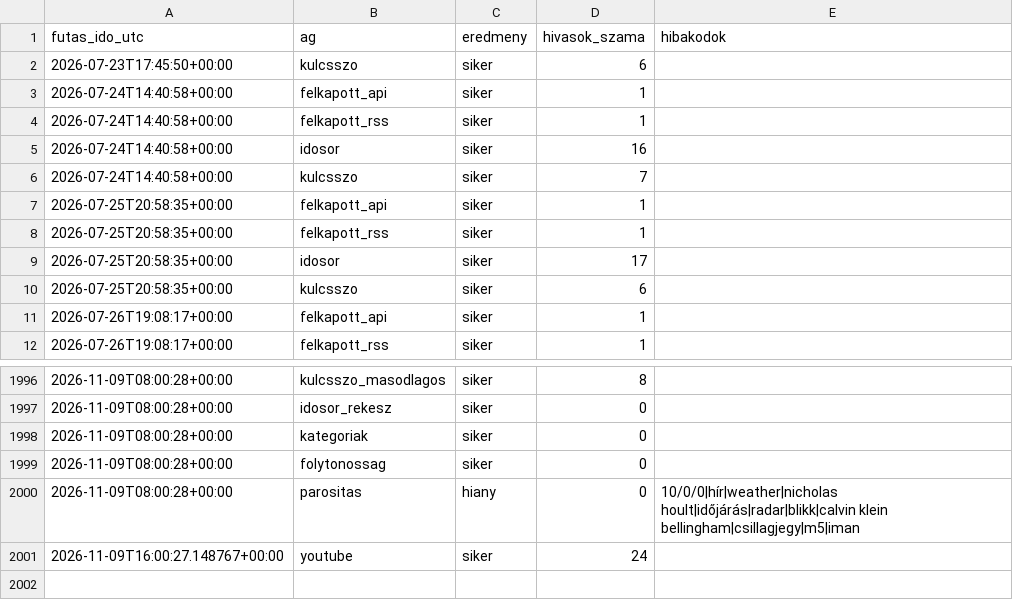
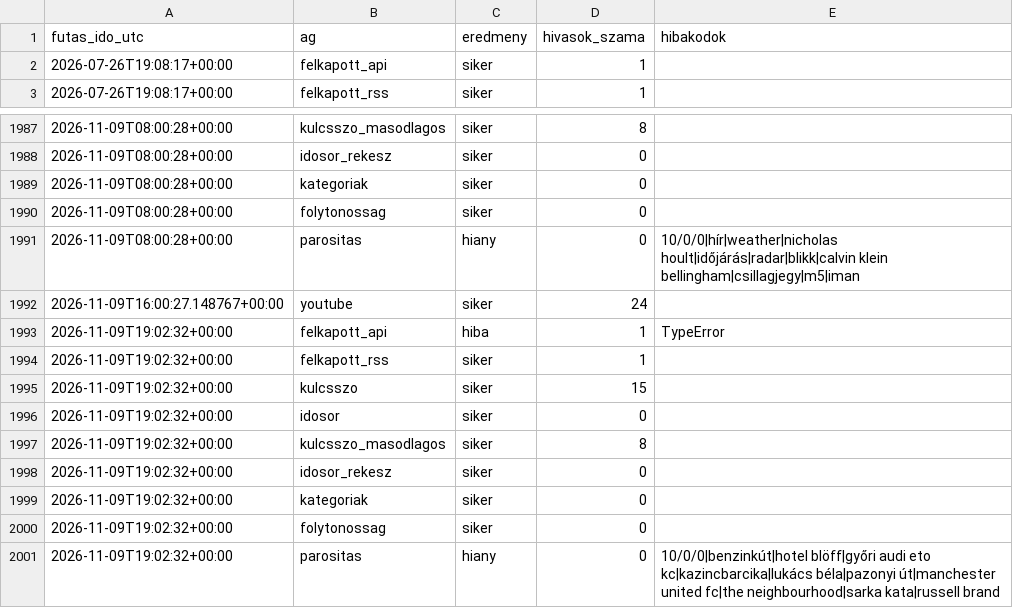
Before and after one commit to Goszmarton/trendfigyelo, a CSV file: adatok/naplo.csv, drawn as a sheet; only a part is shown, gaps mark what is left out.

```diff
--- a/adatok/naplo.csv
+++ b/adatok/naplo.csv
@@ -1,11 +1,2 @@
 futas_ido_utc;ag;eredmeny;hivasok_szama;hibakodok
-2026-07-23T17:45:50+00:00;kulcsszo;siker;6;
-2026-07-24T14:40:58+00:00;felkapott_api;siker;1;
-2026-07-24T14:40:58+00:00;felkapott_rss;siker;1;
-2026-07-24T14:40:58+00:00;idosor;siker;16;
-2026-07-24T14:40:58+00:00;kulcsszo;siker;7;
-2026-07-25T20:58:35+00:00;felkapott_api;siker;1;
-2026-07-25T20:58:35+00:00;felkapott_rss;siker;1;
-2026-07-25T20:58:35+00:00;idosor;siker;17;
-2026-07-25T20:58:35+00:00;kulcsszo;siker;6;
 2026-07-26T19:08:17+00:00;felkapott_api;siker;1;
@@ -2001 +1992,10 @@
 2026-11-09T16:00:27.148767+00:00;youtube;siker;24;
+2026-11-09T19:02:32+00:00;felkapott_api;hiba;1;TypeError
+2026-11-09T19:02:32+00:00;felkapott_rss;siker;1;
+2026-11-09T19:02:32+00:00;kulcsszo;siker;15;
+2026-11-09T19:02:32+00:00;idosor;siker;0;
+2026-11-09T19:02:32+00:00;kulcsszo_masodlagos;siker;8;
+2026-11-09T19:02:32+00:00;idosor_rekesz;siker;0;
+2026-11-09T19:02:32+00:00;kategoriak;siker;0;
+2026-11-09T19:02:32+00:00;folytonossag;siker;0;
+2026-11-09T19:02:32+00:00;parositas;hiany;0;10/0/0|benzinkút|hotel blöff|győri audi eto kc|kazincbarcika|lukács béla|pazonyi út|manchester united fc|the neighbourhood|sarka kata|russell brand
```
Also changed, not shown: 4 other files.
